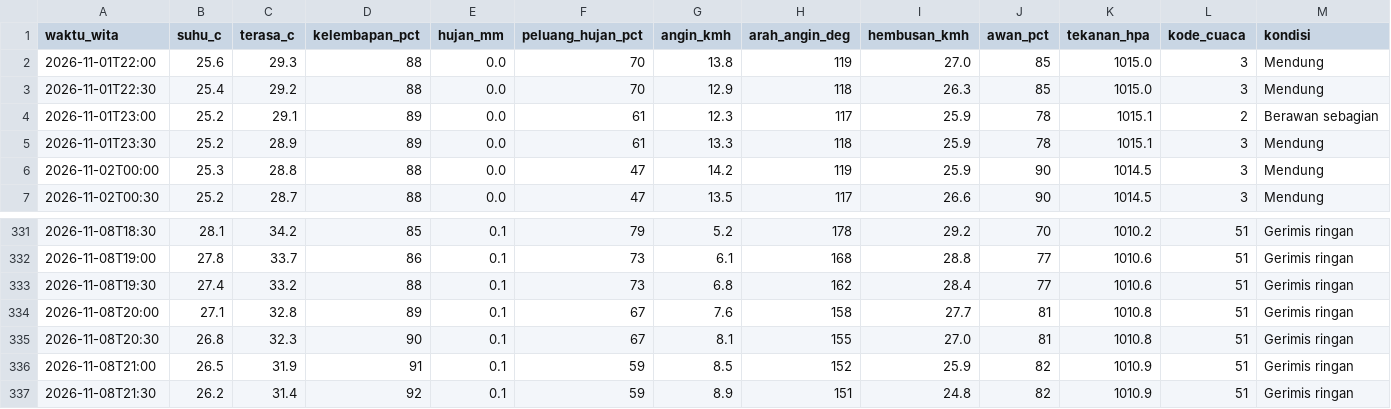
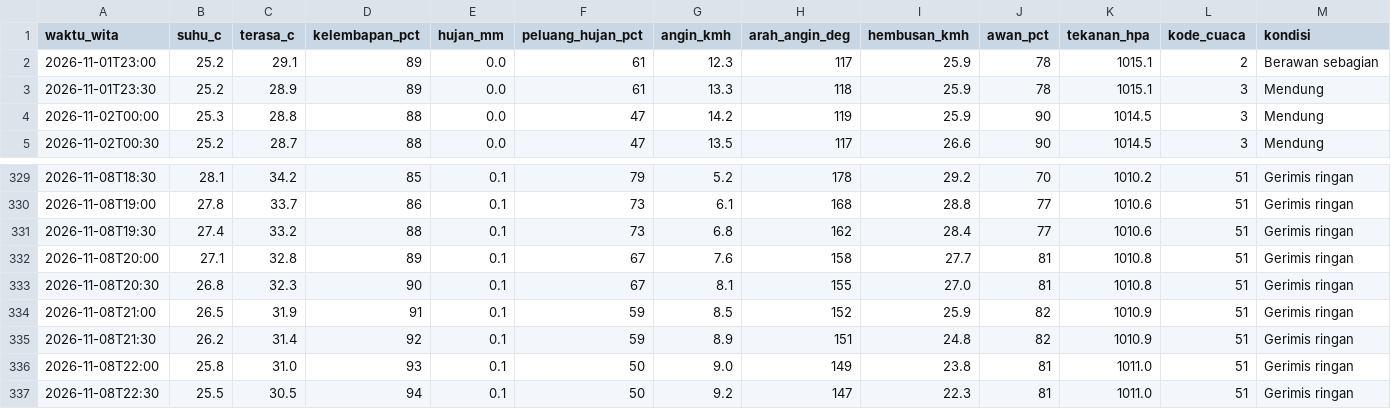
Before and after one commit to ariblackheart-cyber/cuaca-mataram, a CSV file: data/prakiraan-30menit.csv, drawn as a sheet; only a part is shown, gaps mark what is left out.

```diff
--- a/data/prakiraan-30menit.csv
+++ b/data/prakiraan-30menit.csv
@@ -1,4 +1,2 @@
 waktu_wita,suhu_c,terasa_c,kelembapan_pct,hujan_mm,peluang_hujan_pct,angin_kmh,arah_angin_deg,hembusan_kmh,awan_pct,tekanan_hpa,kode_cuaca,kondisi
-2026-11-01T22:00,25.6,29.3,88,0.0,70,13.8,119,27.0,85,1015.0,3,Mendung
-2026-11-01T22:30,25.4,29.2,88,0.0,70,12.9,118,26.3,85,1015.0,3,Mendung
 2026-11-01T23:00,25.2,29.1,89,0.0,61,12.3,117,25.9,78,1015.1,2,Berawan sebagian
@@ -337 +335,3 @@ waktu_wita,suhu_c,terasa_c,kelembapan_pct,hujan_mm,peluang_hujan_pct,angin_kmh,a
 2026-11-08T21:30,26.2,31.4,92,0.1,59,8.9,151,24.8,82,1010.9,51,Gerimis ringan
+2026-11-08T22:00,25.8,31.0,93,0.1,50,9.0,149,23.8,81,1011.0,51,Gerimis ringan
+2026-11-08T22:30,25.5,30.5,94,0.1,50,9.2,147,22.3,81,1011.0,51,Gerimis ringan
```
Also changed, not shown: 2 other files.
